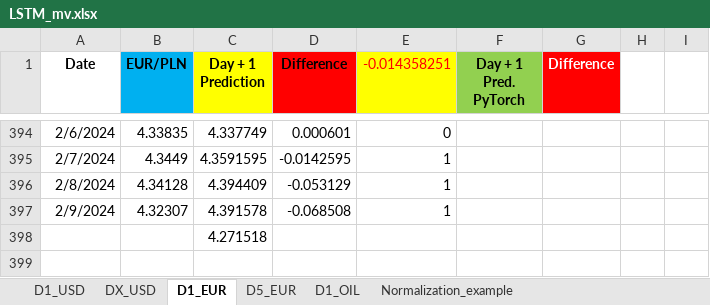
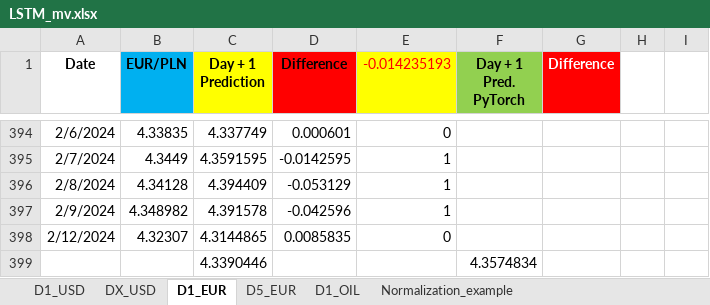
Before and after one commit to Mike7205/4_models1, an Excel workbook: LSTM_mv.xlsx, sheet D1_EUR, drawn as a sheet; only a part is shown, gaps mark what is left out; values as stored, in another font and other column widths than the file's, no borders; removed rows and columns are numbered as before the commit, all else as after; the diff names each change by its address in the sheet, - before the commit and + after, or states it on an @@ line.

```diff
--- a/LSTM_mv.xlsx (sheet D1_EUR)
+++ b/LSTM_mv.xlsx (sheet D1_EUR)
-E1: -0.014358251
+E1: -0.014235193
-B397 (EUR/PLN): 4.32307
+B397 (EUR/PLN): 4.348982
-D397 (Difference): -0.068508
+D397 (Difference): -0.042596
-row 398:  |  | 4.271518
+row 398: 2/12/2024 | 4.32307 | 4.3144865 | 0.0085835 | 0
+row 399:  |  | 4.3390446 |  |  | 4.3574834
```
Also changed, not shown: sheet D1_OIL, sheet D1_USD, sheet D5_EUR.
